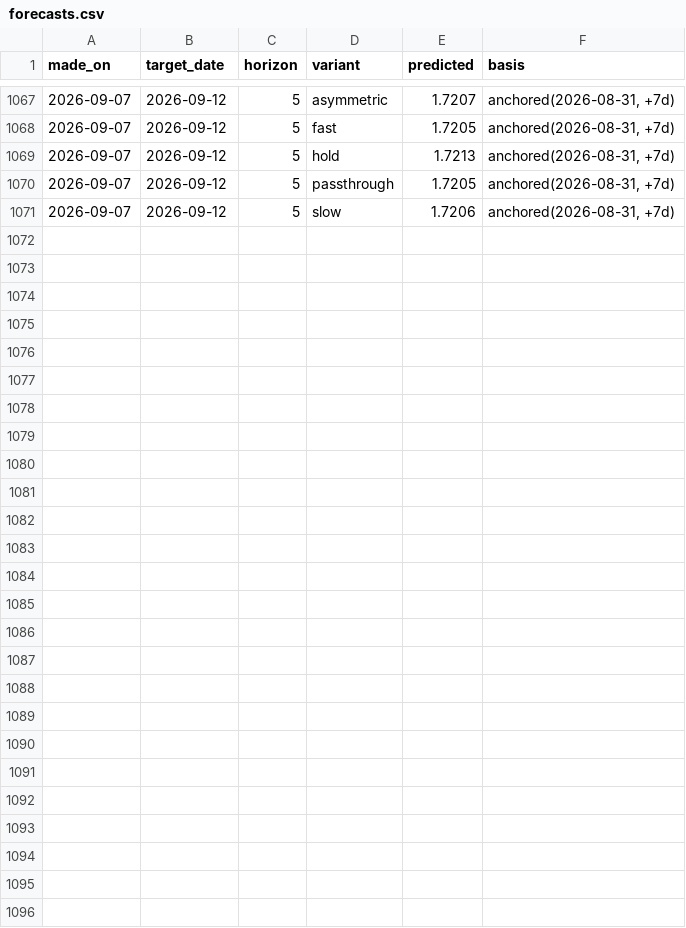
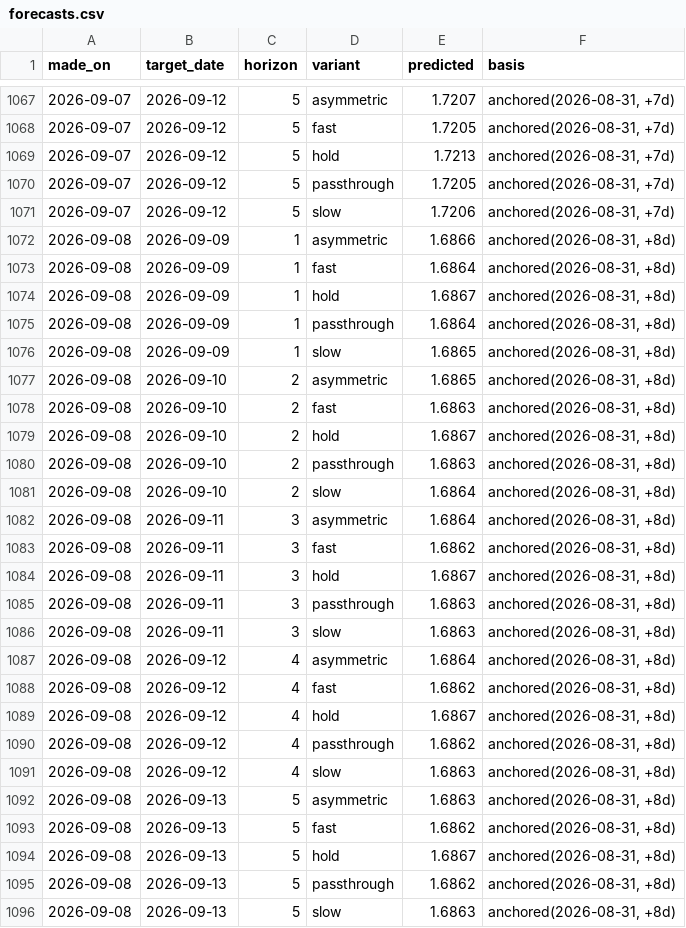
Before and after one commit to JackyLiu13/gasprices, a CSV file: backend/forecasts.csv, drawn as a sheet; only a part is shown, gaps mark what is left out; the diff names each change by its address in the sheet, - before the commit and + after, or states it on an @@ line.

Commit message:
data: 1.590/L NEUTRAL

```diff
--- a/backend/forecasts.csv
+++ b/backend/forecasts.csv
+row 1072: 2026-09-08 | 2026-09-09 | 1 | asymmetric | 1.6866 | anchored(2026-08-31, +8d)
+row 1073: 2026-09-08 | 2026-09-09 | 1 | fast | 1.6864 | anchored(2026-08-31, +8d)
+row 1074: 2026-09-08 | 2026-09-09 | 1 | hold | 1.6867 | anchored(2026-08-31, +8d)
+row 1075: 2026-09-08 | 2026-09-09 | 1 | passthrough | 1.6864 | anchored(2026-08-31, +8d)
+row 1076: 2026-09-08 | 2026-09-09 | 1 | slow | 1.6865 | anchored(2026-08-31, +8d)
+row 1077: 2026-09-08 | 2026-09-10 | 2 | asymmetric | 1.6865 | anchored(2026-08-31, +8d)
+row 1078: 2026-09-08 | 2026-09-10 | 2 | fast | 1.6863 | anchored(2026-08-31, +8d)
+row 1079: 2026-09-08 | 2026-09-10 | 2 | hold | 1.6867 | anchored(2026-08-31, +8d)
+row 1080: 2026-09-08 | 2026-09-10 | 2 | passthrough | 1.6863 | anchored(2026-08-31, +8d)
+row 1081: 2026-09-08 | 2026-09-10 | 2 | slow | 1.6864 | anchored(2026-08-31, +8d)
+row 1082: 2026-09-08 | 2026-09-11 | 3 | asymmetric | 1.6864 | anchored(2026-08-31, +8d)
+row 1083: 2026-09-08 | 2026-09-11 | 3 | fast | 1.6862 | anchored(2026-08-31, +8d)
+row 1084: 2026-09-08 | 2026-09-11 | 3 | hold | 1.6867 | anchored(2026-08-31, +8d)
+row 1085: 2026-09-08 | 2026-09-11 | 3 | passthrough | 1.6863 | anchored(2026-08-31, +8d)
+row 1086: 2026-09-08 | 2026-09-11 | 3 | slow | 1.6863 | anchored(2026-08-31, +8d)
+row 1087: 2026-09-08 | 2026-09-12 | 4 | asymmetric | 1.6864 | anchored(2026-08-31, +8d)
+row 1088: 2026-09-08 | 2026-09-12 | 4 | fast | 1.6862 | anchored(2026-08-31, +8d)
+row 1089: 2026-09-08 | 2026-09-12 | 4 | hold | 1.6867 | anchored(2026-08-31, +8d)
+row 1090: 2026-09-08 | 2026-09-12 | 4 | passthrough | 1.6862 | anchored(2026-08-31, +8d)
+row 1091: 2026-09-08 | 2026-09-12 | 4 | slow | 1.6863 | anchored(2026-08-31, +8d)
+row 1092: 2026-09-08 | 2026-09-13 | 5 | asymmetric | 1.6863 | anchored(2026-08-31, +8d)
+row 1093: 2026-09-08 | 2026-09-13 | 5 | fast | 1.6862 | anchored(2026-08-31, +8d)
+row 1094: 2026-09-08 | 2026-09-13 | 5 | hold | 1.6867 | anchored(2026-08-31, +8d)
+row 1095: 2026-09-08 | 2026-09-13 | 5 | passthrough | 1.6862 | anchored(2026-08-31, +8d)
+row 1096: 2026-09-08 | 2026-09-13 | 5 | slow | 1.6863 | anchored(2026-08-31, +8d)
```
Also changed, not shown: backend/history.csv, 2 other files.
